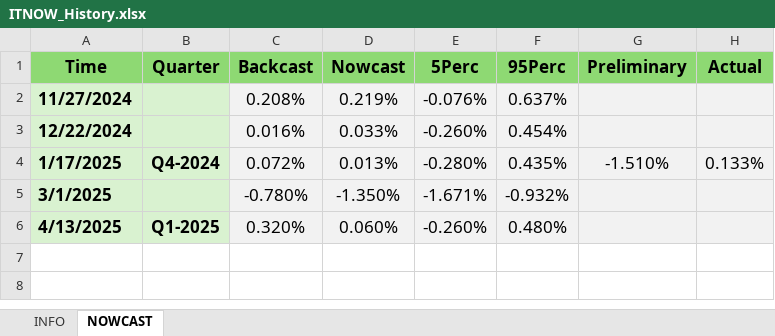
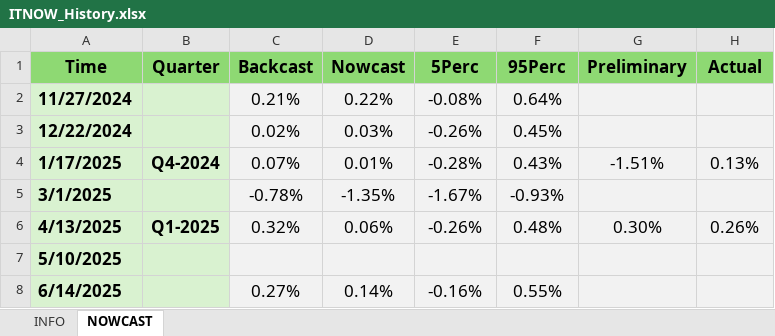
Before and after one commit to andreaviselli/andreaviselli.github.io, an Excel workbook: static/ITNOW/ITNOW_History.xlsx, sheet NOWCAST, drawn as a sheet; values as stored, in another font and other column widths than the file's, no borders; the diff names each change by its address in the sheet, - before the commit and + after, or states it on an @@ line.

Commit message:
ITNOW May 2025 Update

```diff
--- a/static/ITNOW/ITNOW_History.xlsx (sheet NOWCAST)
+++ b/static/ITNOW/ITNOW_History.xlsx (sheet NOWCAST)
-C2 (Backcast): 0.208%
+C2 (Backcast): 0.21%
-D2 (Nowcast): 0.219%
+D2 (Nowcast): 0.22%
-E2 (5Perc): -0.076%
+E2 (5Perc): -0.08%
-F2 (95Perc): 0.637%
+F2 (95Perc): 0.64%
-C3 (Backcast): 0.016%
+C3 (Backcast): 0.02%
-D3 (Nowcast): 0.033%
+D3 (Nowcast): 0.03%
-E3 (5Perc): -0.260%
+E3 (5Perc): -0.26%
-F3 (95Perc): 0.454%
+F3 (95Perc): 0.45%
-C4 (Backcast): 0.072%
+C4 (Backcast): 0.07%
-D4 (Nowcast): 0.013%
+D4 (Nowcast): 0.01%
-E4 (5Perc): -0.280%
+E4 (5Perc): -0.28%
-F4 (95Perc): 0.435%
+F4 (95Perc): 0.43%
-G4 (Preliminary): -1.510%
+G4 (Preliminary): -1.51%
-H4 (Actual): 0.133%
+H4 (Actual): 0.13%
-C5 (Backcast): -0.780%
+C5 (Backcast): -0.78%
-D5 (Nowcast): -1.350%
+D5 (Nowcast): -1.35%
-E5 (5Perc): -1.671%
+E5 (5Perc): -1.67%
-F5 (95Perc): -0.932%
+F5 (95Perc): -0.93%
-C6 (Backcast): 0.320%
+C6 (Backcast): 0.32%
-D6 (Nowcast): 0.060%
+D6 (Nowcast): 0.06%
-E6 (5Perc): -0.260%
+E6 (5Perc): -0.26%
-F6 (95Perc): 0.480%
+F6 (95Perc): 0.48%
-G6 (Preliminary): (empty)
+G6 (Preliminary): 0.30%
-H6 (Actual): (empty)
+H6 (Actual): 0.26%
+row 7: 5/10/2025
+row 8: 6/14/2025 |  | 0.27% | 0.14% | -0.16% | 0.55%
```
Also changed, not shown: 5 other files.
